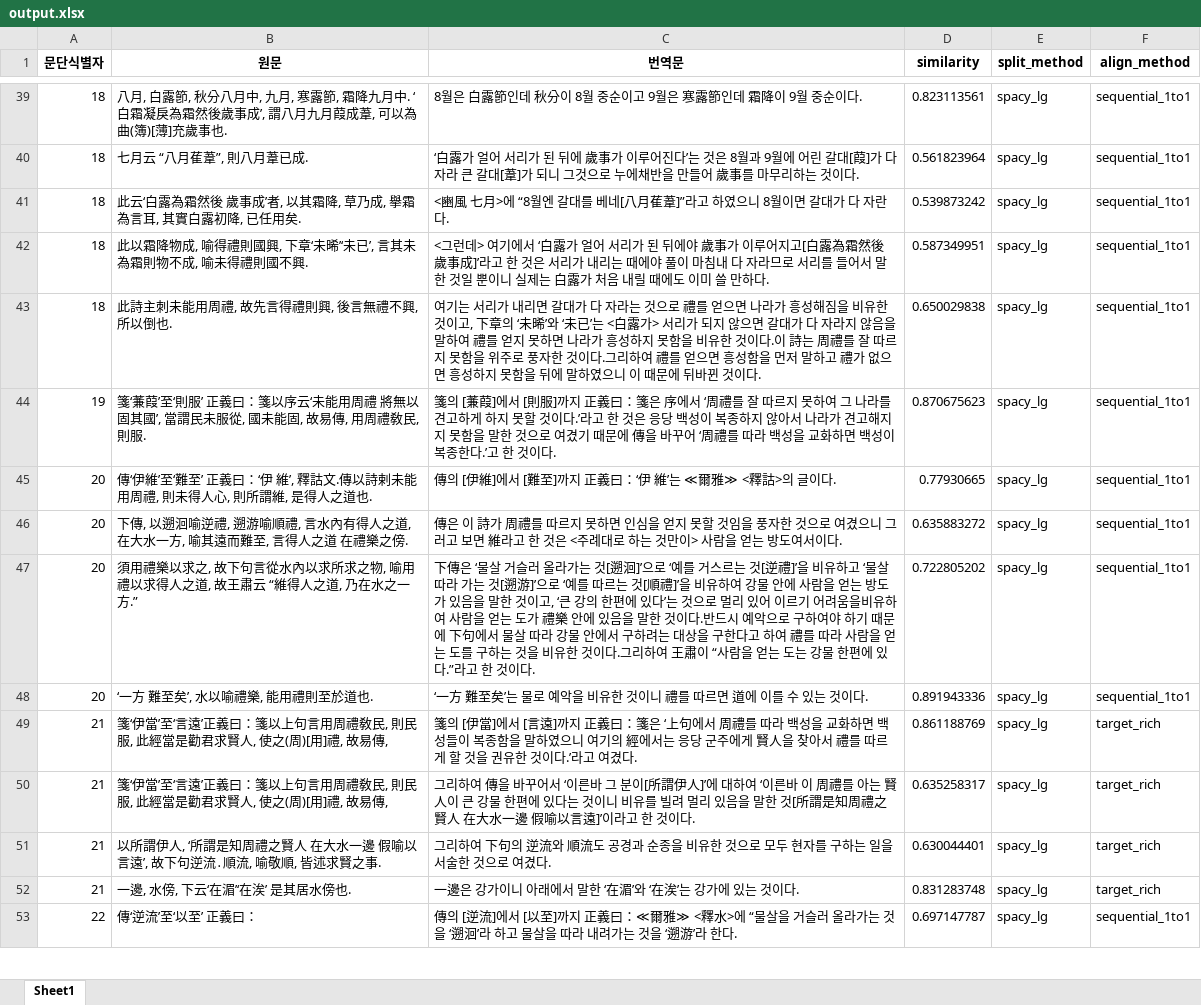
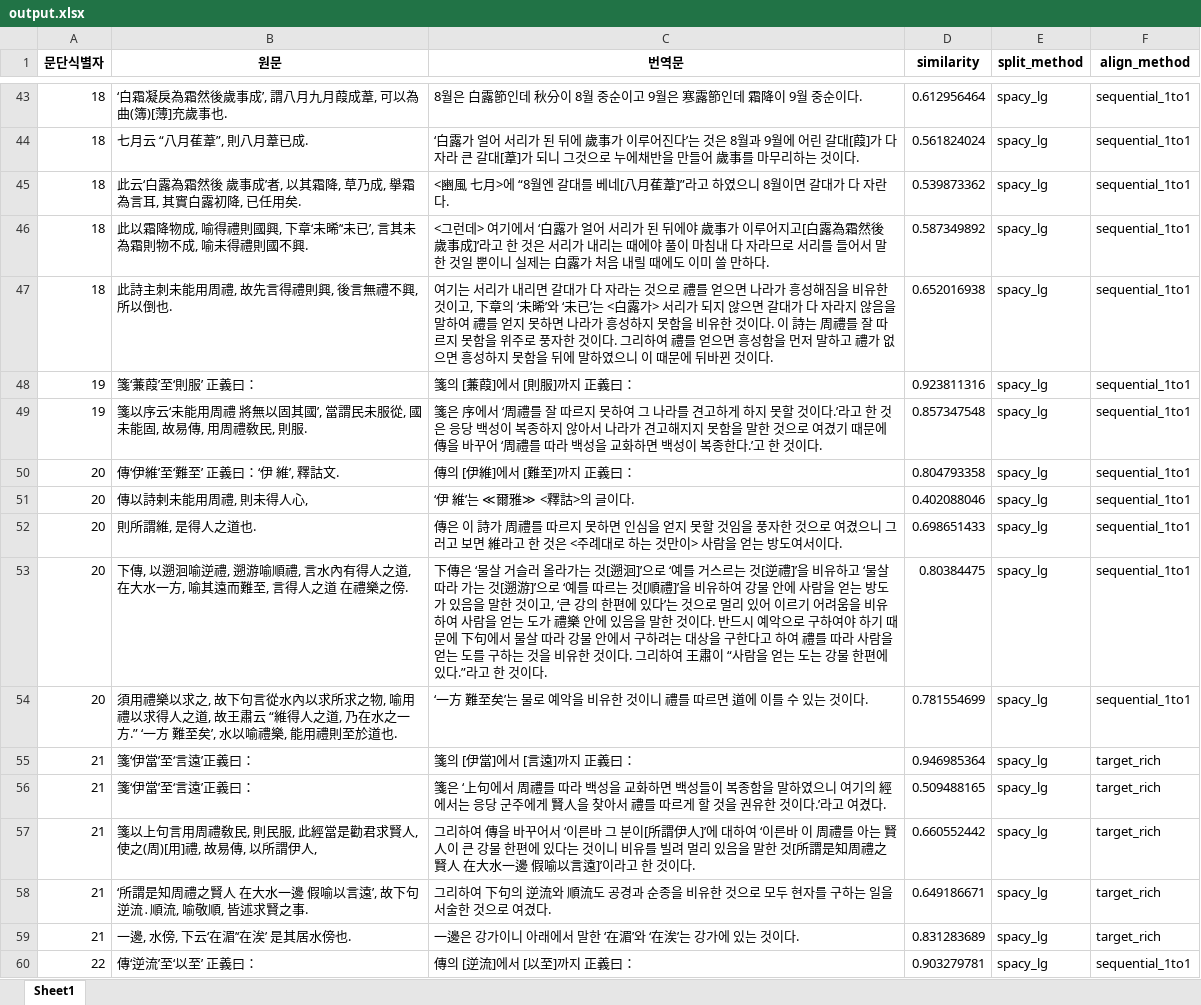
Before and after one commit to hw725/SP, an Excel workbook: pa/output.xlsx, sheet Sheet1, drawn as a sheet; only a part is shown, gaps mark what is left out; values as stored, in another font and other column widths than the file's, no borders; removed rows and columns are numbered as before the commit, all else as after; the diff covers the shown part only; the diff names each change by its address in the sheet, - before the commit and + after, or states it on an @@ line.

```diff
--- a/pa/output.xlsx (sheet Sheet1)
+++ b/pa/output.xlsx (sheet Sheet1)
-B43 (원문): 八月, 白露節, 秋分八月中, 九月, 寒露節, 霜降九月中. ‘白霜凝…
+B43 (원문): ‘白霜凝…
-D43 (similarity): 0.823113561
+D43 (similarity): 0.612956464
-D44 (similarity): 0.561823964
+D44 (similarity): 0.561824024
-D45 (similarity): 0.539873242
+D45 (similarity): 0.539873362
-D46 (similarity): 0.587349951
+D46 (similarity): 0.587349892
-C47 (번역문): …것이다.
+C47 (번역문): …것이다.
-D47 (similarity): 0.650029838
+D47 (similarity): 0.652016938
+row 48: 19 | 箋‘蒹葭’至‘則服’ 正義曰： | 箋의 [蒹葭]에서 [則服]까지 正義曰： | 0.923811316 | spacy_lg | sequential_1to1
-B49 (원문): 箋‘蒹葭’至‘則服’ 正義曰：箋以序云‘…
+B49 (원문): 箋以序云‘…
-C49 (번역문): 箋의 [蒹葭]에서 [則服]까지 正義曰：箋은 序에…
+C49 (번역문): 箋은 序에…
-D49 (similarity): 0.870675623
+D49 (similarity): 0.857347548
-B50 (원문): 傳‘伊維’至‘難至’ 正義曰：‘伊 維’, 釋詁文.傳以詩剌未能用周禮, 則未得人心, 則所謂維, 是得人之道也.
+B50 (원문): 傳‘伊維’至‘難至’ 正義曰：‘伊 維’, 釋詁文.
-C50 (번역문): 傳의 [伊維]에서 [難至]까지 正義曰：‘伊 維’는 ≪爾雅≫ <釋詁>의 글이다.
+C50 (번역문): 傳의 [伊維]에서 [難至]까지 正義曰：
-D50 (similarity): 0.77930665
+D50 (similarity): 0.804793358
+row 51: 20 | 傳以詩剌未能用周禮, 則未得人心, | ‘伊 維’는 ≪爾雅≫ <釋詁>의 글이다. | 0.402088046 | spacy_lg | sequential_1to1
+row 52: 20 | 則所謂維, 是得人之道也. | 傳은 이 詩가 周禮를 따르지 못하면 인심을 얻지 못할 것임을 풍자한 것으로 여겼으니 그러고 보면 維라고 한 것은 <주례대로 하는 것만이> 사람을 얻는 방도여서이다. | 0.698651433 | spacy_lg | sequential_1to1
-C53 (번역문): 傳은 이 詩가 周禮를 따르지 못하면 인심을 얻지 못할 것임을 풍자한 것으로 여겼으니 그러고 보면 維라고 한 것은 <주례대로 하는 것만이> 사람을 얻는 방도여서이다.
+C53 (번역문): 下傳은 ‘물살 거슬러 올라가는 것[遡洄]’으로 ‘예를 거스르는 것[逆禮]’을 비유하고 ‘물살 따라 가는 것[遡游]’으로 ‘예를 따르는 것[順禮]’을 비유하여 강물 안에 사람을 얻는 방도가 있음을 말한 것이고, ‘큰 강의 한편에 있다’는 것으로 멀리 있어 이르기 어려움을 비유하여 사람을 얻는 도가 禮樂 안에 있음을 말한 것이다. 반드시 예악으로 구하여야 하기 때문에 下句에서 물살 따라 강물 안에서 구하려는 대상을 구한다고 하여 禮를 따라 사람을 얻는 도를 구하는 것을 비유한 것이다. 그리하여 王肅이 “사람을 얻는 도는 강물 한편에 있다.”라고 한 것이다.
-D53 (similarity): 0.635883272
+D53 (similarity): 0.80384475
-row 47: 20 | 須用禮樂以求之, 故下句言從水內以求所求之物, 喻用禮以求得人之道, 故王肅云 “維得人之道, 乃在水之一方.” | 下傳은 ‘물살 거슬러 올라가는 것[遡洄]’으로 ‘예를 거스르는 것[逆禮]’을 비유하고 ‘물살 따라 가는 것[遡游]’으로 ‘예를 따르는 것[順禮]’을 비유하여 강물 안에 사람을 얻는 방도가 있음을 말한 것이고, ‘큰 강의 한편에 있다’는 것으로 멀리 있어 이르기 어려움을비유하여 사람을 얻는 도가 禮樂 안에 있음을 말한 것이다.반드시 예악으로 구하여야 하기 때문에 下句에서 물살 따라 강물 안에서 구하려는 대상을 구한다고 하여 禮를 따라 사람을 얻는 도를 구하는 것을 비유한 것이다.그리하여 王肅이 “사람을 얻는 도는 강물 한편에 있다.”라고 한 것이다. | 0.722805202 | spacy_lg | sequential_1to1
-B54 (원문): ‘一方…
+B54 (원문): 須用禮樂以求之, 故下句言從水內以求所求之物, 喻用禮以求得人之道, 故王肅云 “維得人之道, 乃在水之一方.” ‘一方…
-D54 (similarity): 0.891943336
+D54 (similarity): 0.781554699
+row 55: 21 | 箋‘伊當’至‘言遠’正義曰： | 箋의 [伊當]에서 [言遠]까지 正義曰： | 0.946985364 | spacy_lg | target_rich
-B56 (원문): 箋‘伊當’至‘言遠’正義曰：箋以上句言用周禮敎民, 則民服, 此經當是勸君求賢人, 使之(周)[用]禮, 故易傳,
+B56 (원문): 箋‘伊當’至‘言遠’正義曰：
-C56 (번역문): 箋의 [伊當]에서 [言遠]까지 正義曰：箋은 ‘上…
+C56 (번역문): 箋은 ‘上…
-D56 (similarity): 0.861188769
+D56 (similarity): 0.509488165
-B57 (원문): 箋‘伊當’至‘言遠’正義曰：箋以上句言用周禮敎民, 則民服, 此經當是勸君求賢人, 使之(周)[用]禮, 故易傳,
+B57 (원문): 箋以上句言用周禮敎民, 則民服, 此經當是勸君求賢人, 使之(周)[用]禮, 故易傳, 以所謂伊人,
-D57 (similarity): 0.635258317
+D57 (similarity): 0.660552442
-B58 (원문): 以所謂伊人, ‘所謂是…
+B58 (원문): ‘所謂是…
-D58 (similarity): 0.630044401
+D58 (similarity): 0.649186671
-D59 (similarity): 0.831283748
+D59 (similarity): 0.831283689
-C60 (번역문): …正義曰：≪爾雅≫ <釋水>에 “물살을 거슬러 올라가는 것을 ‘遡洄’라 하고 물살을 따라 내려가는 것을 ‘遡游’라 한다.
+C60 (번역문): …正義曰：
-D60 (similarity): 0.697147787
+D60 (similarity): 0.903279781
```
Also changed, not shown: 8 added rows, 1 removed row and 94 edited cells elsewhere in this sheet, 3 other files.
